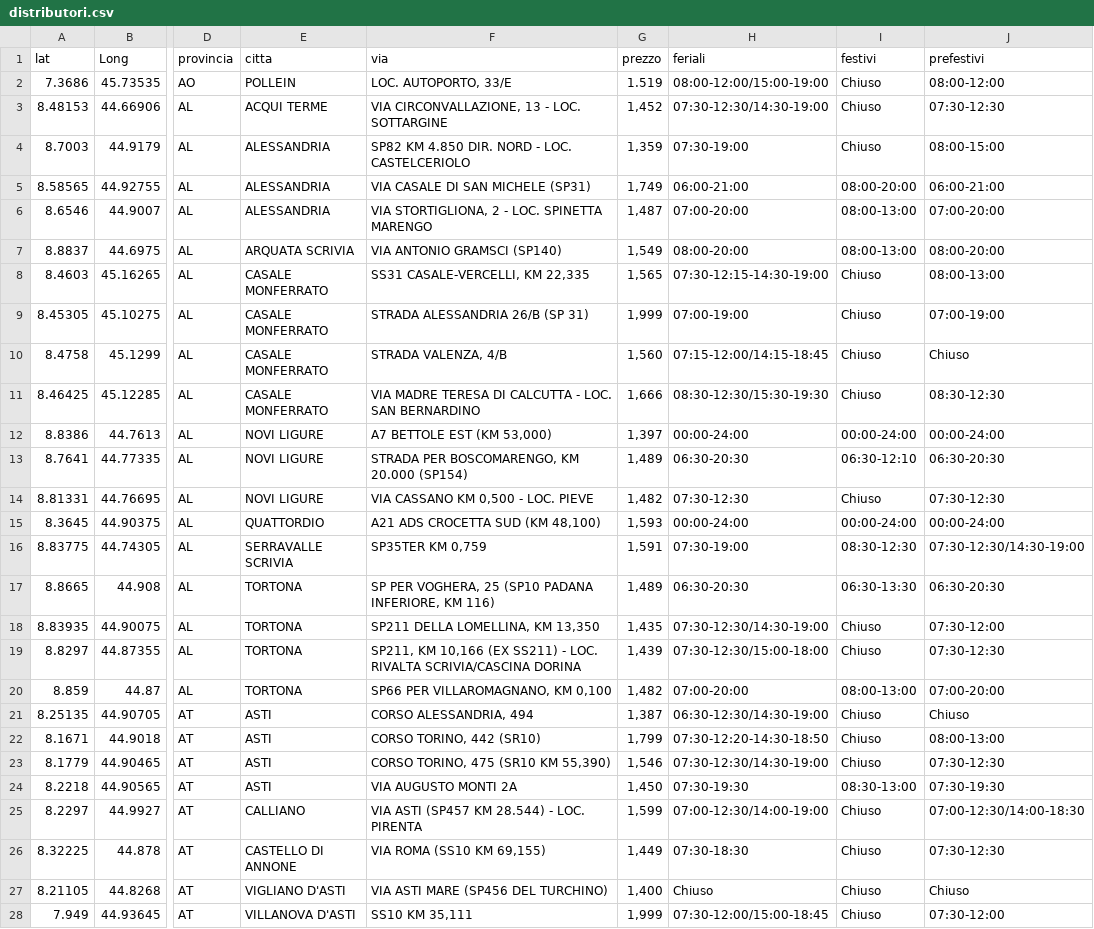
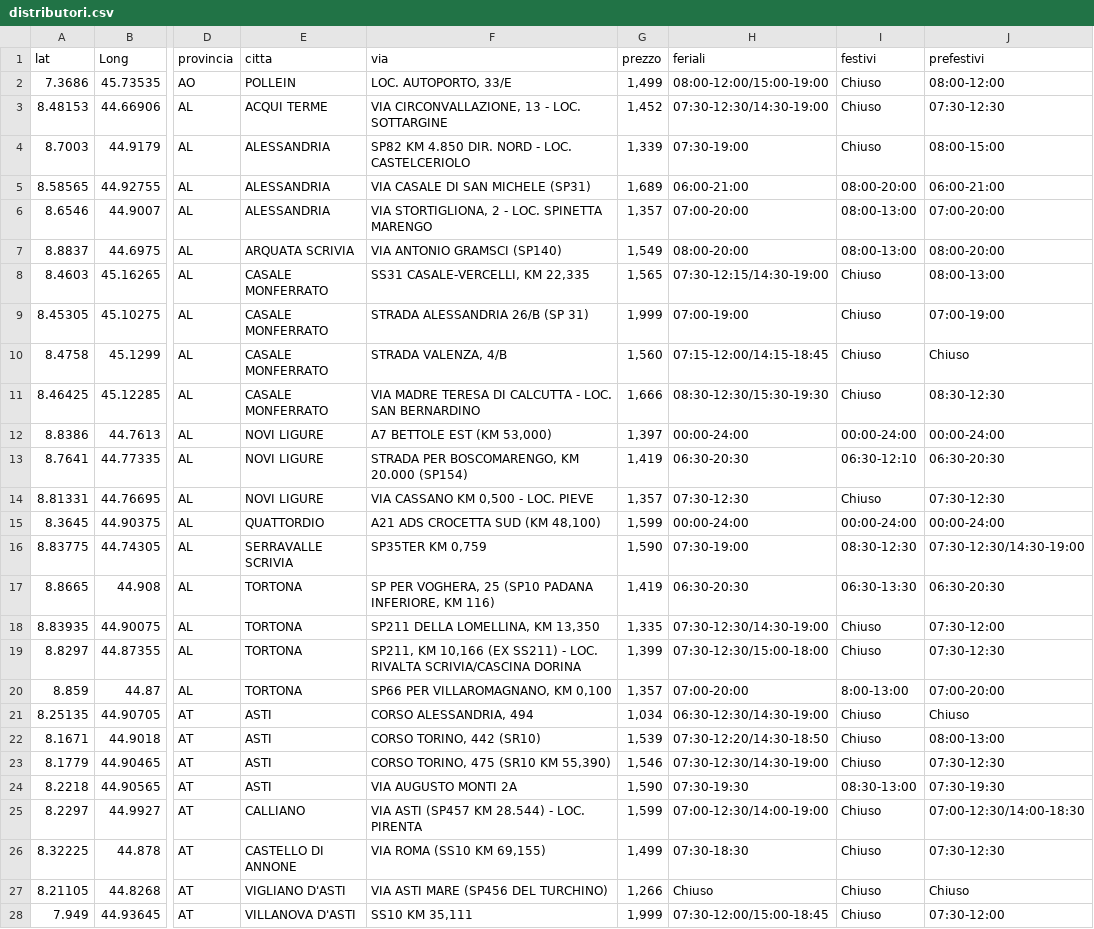
Before and after one commit to PalmioTech/MetanoApp, a CSV file: public/distributori.csv, drawn as a sheet; only a part is shown, gaps mark what is left out; the diff covers the shown part only; the diff names each change by its address in the sheet, - before the commit and + after, or states it on an @@ line.

Commit message:
Add daily distributori CSV update

```diff
--- a/public/distributori.csv
+++ b/public/distributori.csv
-G2 (prezzo): 1.519
+G2 (prezzo): 1,499
-G4 (prezzo): 1,359
+G4 (prezzo): 1,339
-G5 (prezzo): 1,749
+G5 (prezzo): 1,689
-G6 (prezzo): 1,487
+G6 (prezzo): 1,357
-H8 (feriali): 07:30-12:15-14:30-19:00
+H8 (feriali): 07:30-12:15/14:30-19:00
-G13 (prezzo): 1,489
+G13 (prezzo): 1,419
-G14 (prezzo): 1,482
+G14 (prezzo): 1,357
-G15 (prezzo): 1,593
+G15 (prezzo): 1,599
-G16 (prezzo): 1,591
+G16 (prezzo): 1,590
-G17 (prezzo): 1,489
+G17 (prezzo): 1,419
-G18 (prezzo): 1,435
+G18 (prezzo): 1,335
-G19 (prezzo): 1,439
+G19 (prezzo): 1,399
-G20 (prezzo): 1,482
+G20 (prezzo): 1,357
-I20 (festivi): 08:00-13:00
+I20 (festivi): 8:00-13:00
-G21 (prezzo): 1,387
+G21 (prezzo): 1,034
-G22 (prezzo): 1,799
+G22 (prezzo): 1,539
-H22 (feriali): 07:30-12:20-14:30-18:50
+H22 (feriali): 07:30-12:20/14:30-18:50
-G24 (prezzo): 1,450
+G24 (prezzo): 1,590
-G26 (prezzo): 1,449
+G26 (prezzo): 1,499
-G27 (prezzo): 1,400
+G27 (prezzo): 1,266
```
Also changed, not shown: 5 edited cells elsewhere in this file, 3 other files.
